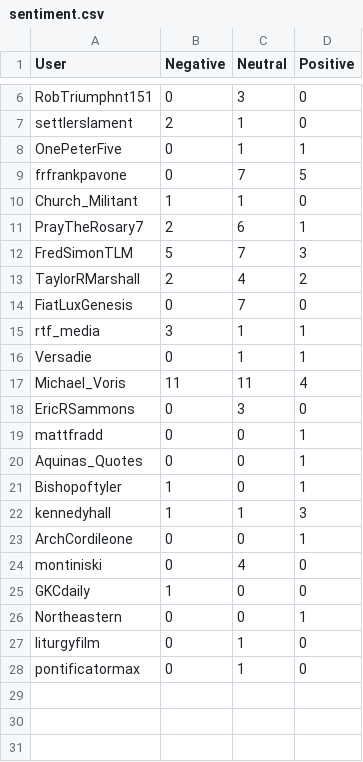
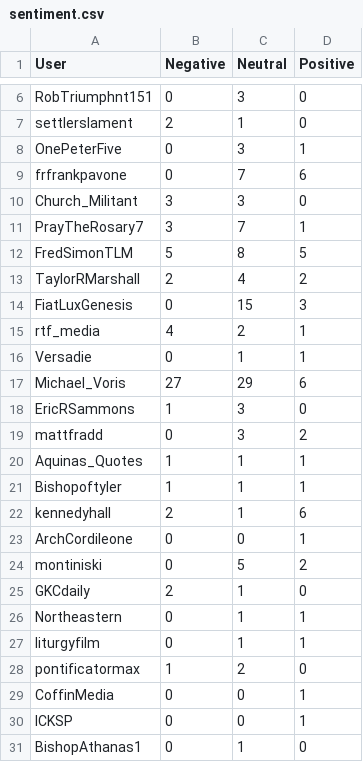
Before and after one commit to jjz17/Twitter-Mining, a CSV file: sentiment.csv, drawn as a sheet; only a part is shown, gaps mark what is left out; the diff covers the shown part only.

Commit message:
Displayed dataframe with dash table

```diff
--- a/sentiment.csv
+++ b/sentiment.csv
@@ -7,22 +7,25 @@ RobTriumphnt151,0,3,0
 settlerslament,2,1,0
-OnePeterFive,0,1,1
-frfrankpavone,0,7,5
-Church_Militant,1,1,0
-PrayTheRosary7,2,6,1
-FredSimonTLM,5,7,3
+OnePeterFive,0,3,1
+frfrankpavone,0,7,6
+Church_Militant,3,3,0
+PrayTheRosary7,3,7,1
+FredSimonTLM,5,8,5
 TaylorRMarshall,2,4,2
-FiatLuxGenesis,0,7,0
-rtf_media,3,1,1
+FiatLuxGenesis,0,15,3
+rtf_media,4,2,1
 Versadie,0,1,1
-Michael_Voris,11,11,4
-EricRSammons,0,3,0
-mattfradd,0,0,1
-Aquinas_Quotes,0,0,1
-Bishopoftyler,1,0,1
-kennedyhall,1,1,3
+Michael_Voris,27,29,6
+EricRSammons,1,3,0
+mattfradd,0,3,2
+Aquinas_Quotes,1,1,1
+Bishopoftyler,1,1,1
+kennedyhall,2,1,6
 ArchCordileone,0,0,1
-montiniski,0,4,0
-GKCdaily,1,0,0
-Northeastern,0,0,1
-liturgyfilm,0,1,0
-pontificatormax,0,1,0
+montiniski,0,5,2
+GKCdaily,2,1,0
+Northeastern,0,1,1
+liturgyfilm,0,1,1
+pontificatormax,1,2,0
+CoffinMedia,0,0,1
+ICKSP,0,0,1
+BishopAthanas1,0,1,0
```
Also changed, not shown: 7 added rows and 1 edited cell elsewhere in this file, 5 other files.
